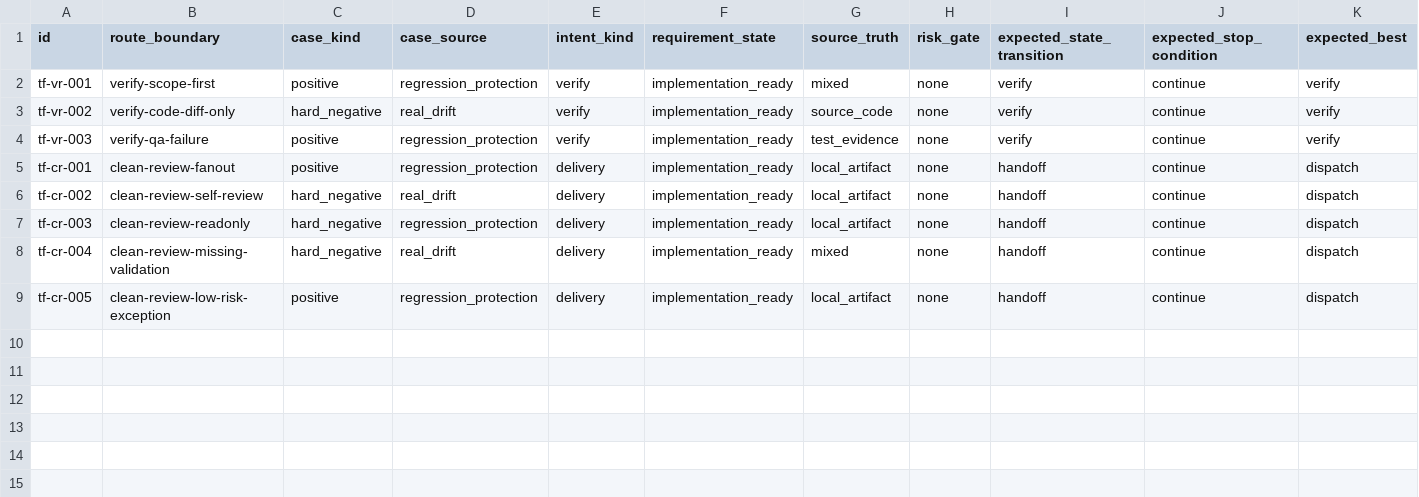
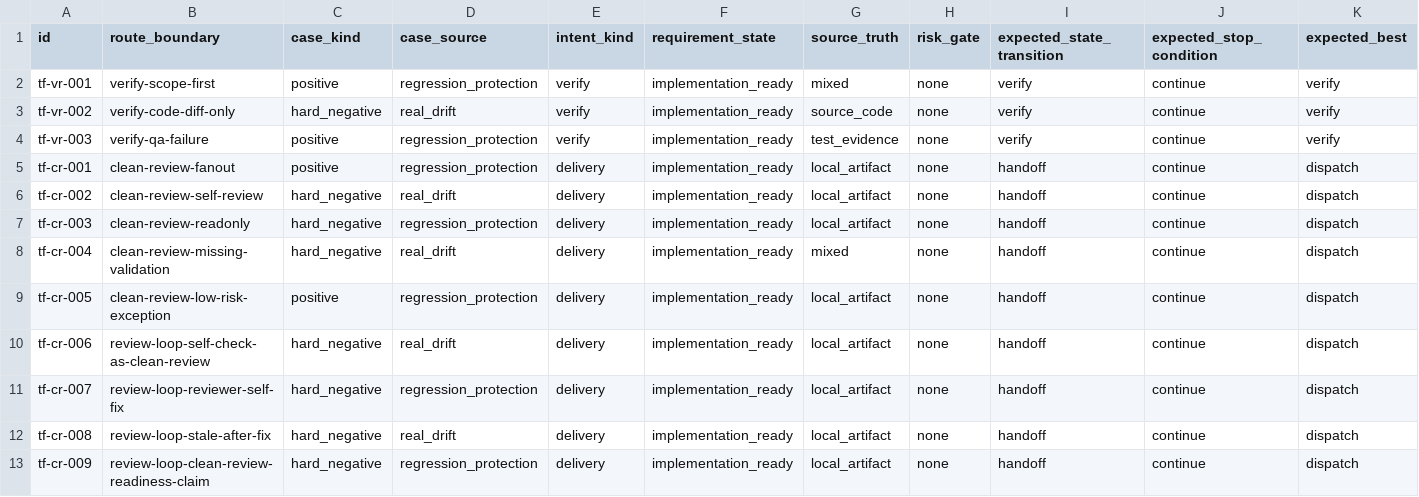
Before and after one commit to daxiong888/Groundwork, a CSV file: evals/prompts/trace-first-verify-review.csv, drawn as a sheet; only a part is shown; rows hold the shown columns only; the diff names each change by its address in the sheet, - before the commit and + after, or states it on an @@ line.

Commit message:
feat(review-loop): 固化子线程 clean review 循环

```diff
--- a/evals/prompts/trace-first-verify-review.csv
+++ b/evals/prompts/trace-first-verify-review.csv
+row 10: tf-cr-006 | review-loop-self-check-as-clean-review | hard_negative | real_drift | delivery | implementation_ready | local_artifact | none | handoff | continue | dispatch
+row 11: tf-cr-007 | review-loop-reviewer-self-fix | hard_negative | regression_protection | delivery | implementation_ready | local_artifact | none | handoff | continue | dispatch
+row 12: tf-cr-008 | review-loop-stale-after-fix | hard_negative | real_drift | delivery | implementation_ready | local_artifact | none | handoff | continue | dispatch
+row 13: tf-cr-009 | review-loop-clean-review-readiness-claim | hard_negative | regression_protection | delivery | implementation_ready | local_artifact | none | handoff | continue | dispatch
```
Also changed, not shown: 10 other files.
